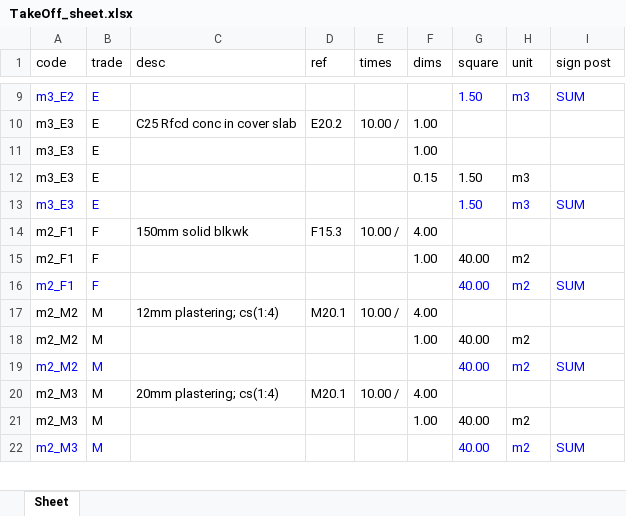
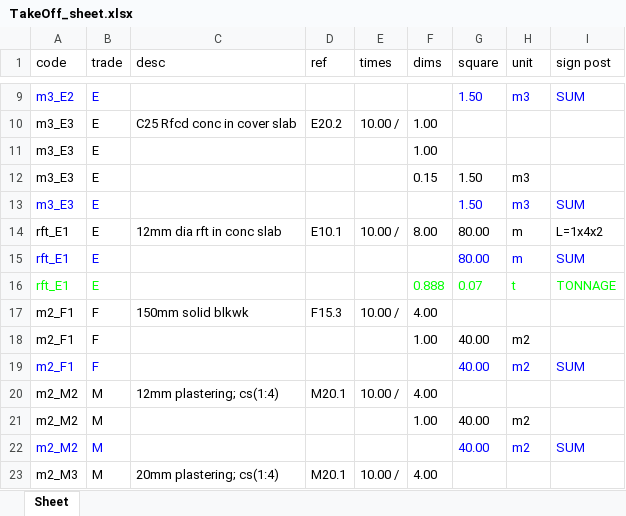
Before and after one commit to kilpatrickap/simple_Take-Off, an Excel workbook: Data/Storages/Local/Jobs/Inspection Chamber_14July23/exports/TakeOff_sheet.xlsx, sheet Sheet, drawn as a sheet; only a part is shown, gaps mark what is left out; the shorter side is filled out with more unchanged rows; values as stored, in another font and other column widths than the file's, no borders; the diff names each change by its address in the sheet, - before the commit and + after, or states it on an @@ line.

```diff
--- a/Data/Storages/Local/Jobs/Inspection Chamber_14July23/exports/TakeOff_sheet.xlsx (sheet Sheet)
+++ b/Data/Storages/Local/Jobs/Inspection Chamber_14July23/exports/TakeOff_sheet.xlsx (sheet Sheet)
+row 14: rft_E1 | E | 12mm dia rft in conc slab | E10.1 | 10.00 / | 8.00 | 80.00 | m | L=1x4x2
+row 15: rft_E1 | E |  |  |  |  | 80.00 | m | SUM
+row 16: rft_E1 | E |  |  |  | 0.888 | 0.07 | t | TONNAGE
```
Also changed, not shown: Data/Storages/Local/Jobs/Fencewall_13Jul23/exports/TakeOff_sheet.xlsx, 9 other files.
